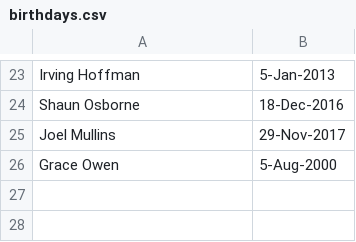
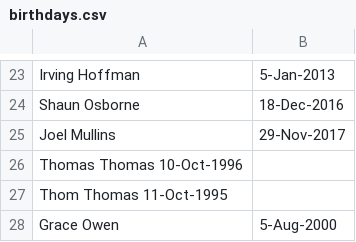
Before and after one commit to noynaert/csc187handouts, a CSV file: zzz_data/birthdays.csv, drawn as a sheet; only a part is shown, gaps mark what is left out; the diff names each change by its address in the sheet, - before the commit and + after, or states it on an @@ line.

Commit message:
added 2 new lines to birthday file

```diff
--- a/zzz_data/birthdays.csv
+++ b/zzz_data/birthdays.csv
+row 26: Thomas Thomas 10-Oct-1996
+row 27: Thom Thomas 11-Oct-1995
```
Also changed, not shown: 1 other file.
